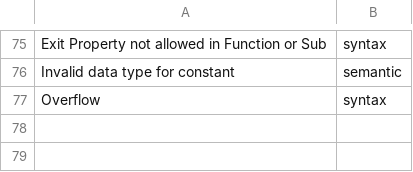
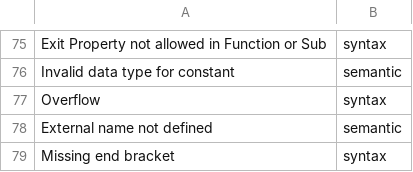
Before and after one commit to bhattumang7/VB6_lsp, a TSV file: tools/oracle-diff/taxonomy.tsv, drawn as a sheet; only a part is shown, gaps mark what is left out.

Commit message:
scanner, parser: a name cannot start with an underscore, a bracket cannot hold a bracket, ~ ` | { } start no token, a bracketed name is not a declared name, a bracketed reserved word or a bang member cannot be called with arguments; identifier-form answer fixture

```diff
--- a/tools/oracle-diff/taxonomy.tsv
+++ b/tools/oracle-diff/taxonomy.tsv
@@ -77 +77,3 @@ Invalid data type for constant	semantic
 Overflow	syntax
+External name not defined	semantic
+Missing end bracket	syntax
```
Also changed, not shown: 7 other files.
